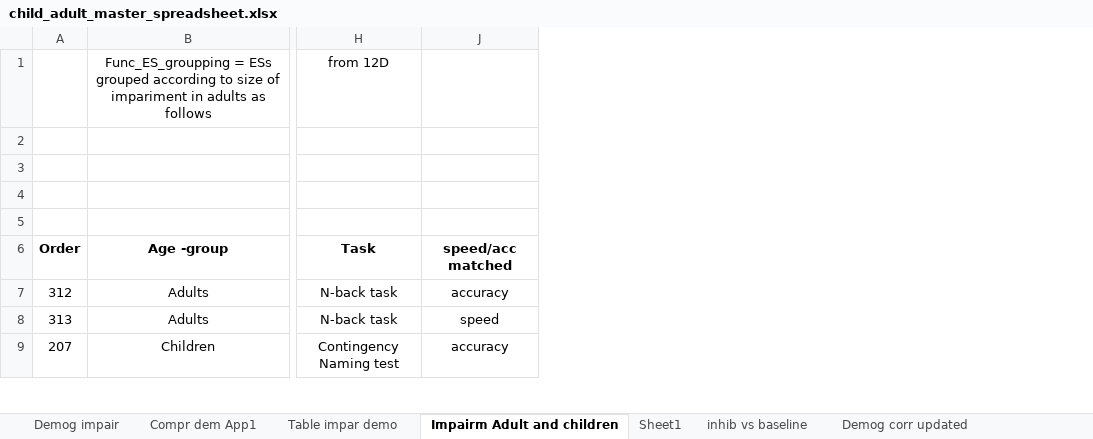
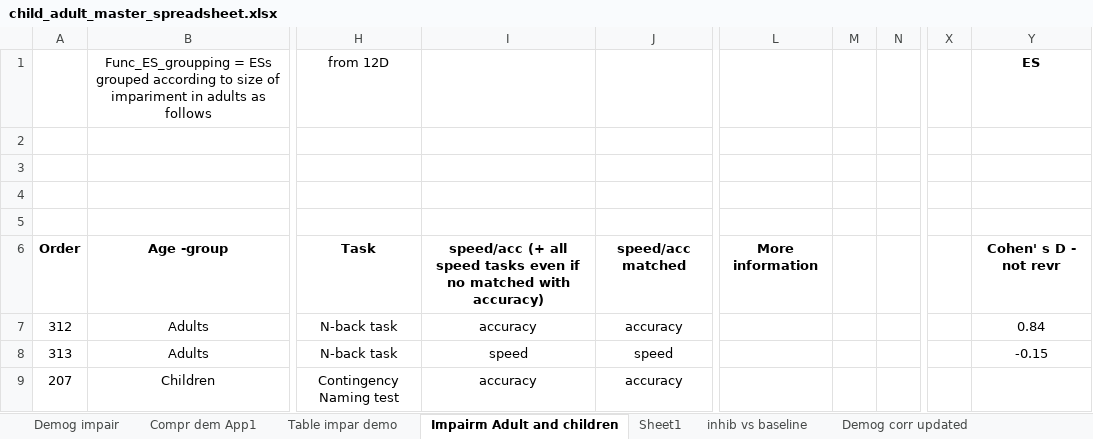
Before and after one commit to olsonac/pku_child_adult_data_only, an Excel workbook: child_adult_master_spreadsheet.xlsx, sheet Impairm Adult and children, drawn as a sheet; only a part is shown, gaps mark what is left out; values as stored, in another font and other column widths than the file's, no borders; charts and pictures not drawn; the diff names each change by its address in the sheet, - before the commit and + after, or states it on an @@ line.

```diff
--- a/child_adult_master_spreadsheet.xlsx (sheet Impairm Adult and children)
+++ b/child_adult_master_spreadsheet.xlsx (sheet Impairm Adult and children)
@@ column I unhidden, rows 6-9: speed/acc (+ all speed tasks even if no matched with accuracy) | accuracy | speed | accuracy @@
@@ column L unhidden, row 6: More information @@
@@ column M unhidden, empty @@
@@ column N unhidden, empty @@
@@ column X unhidden, empty @@
@@ column Y unhidden, rows 1-8: ES |  |  |  |  | Cohen' s D - not revr | 0.84 | -0.15 @@
```
Also changed, not shown: sheet Table impar demo, charts or pictures, 2 other files.
